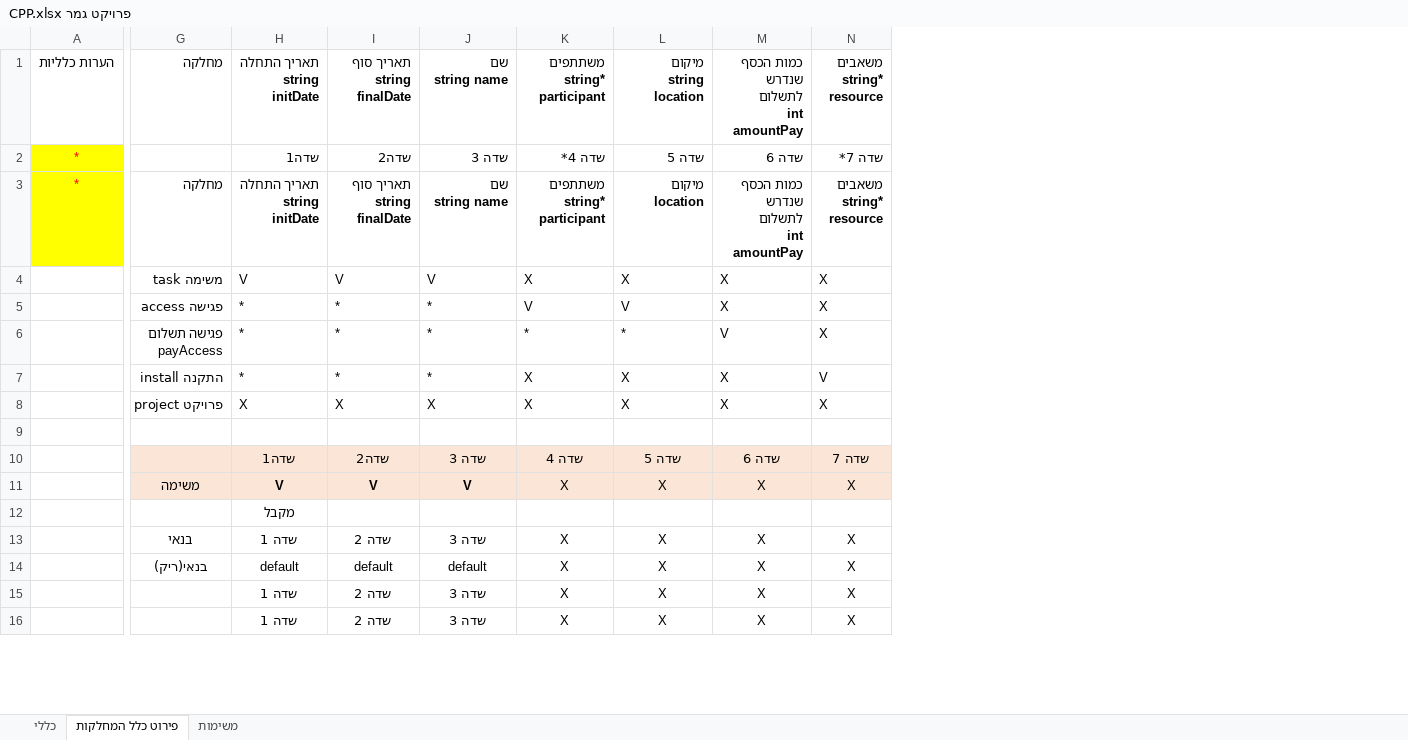
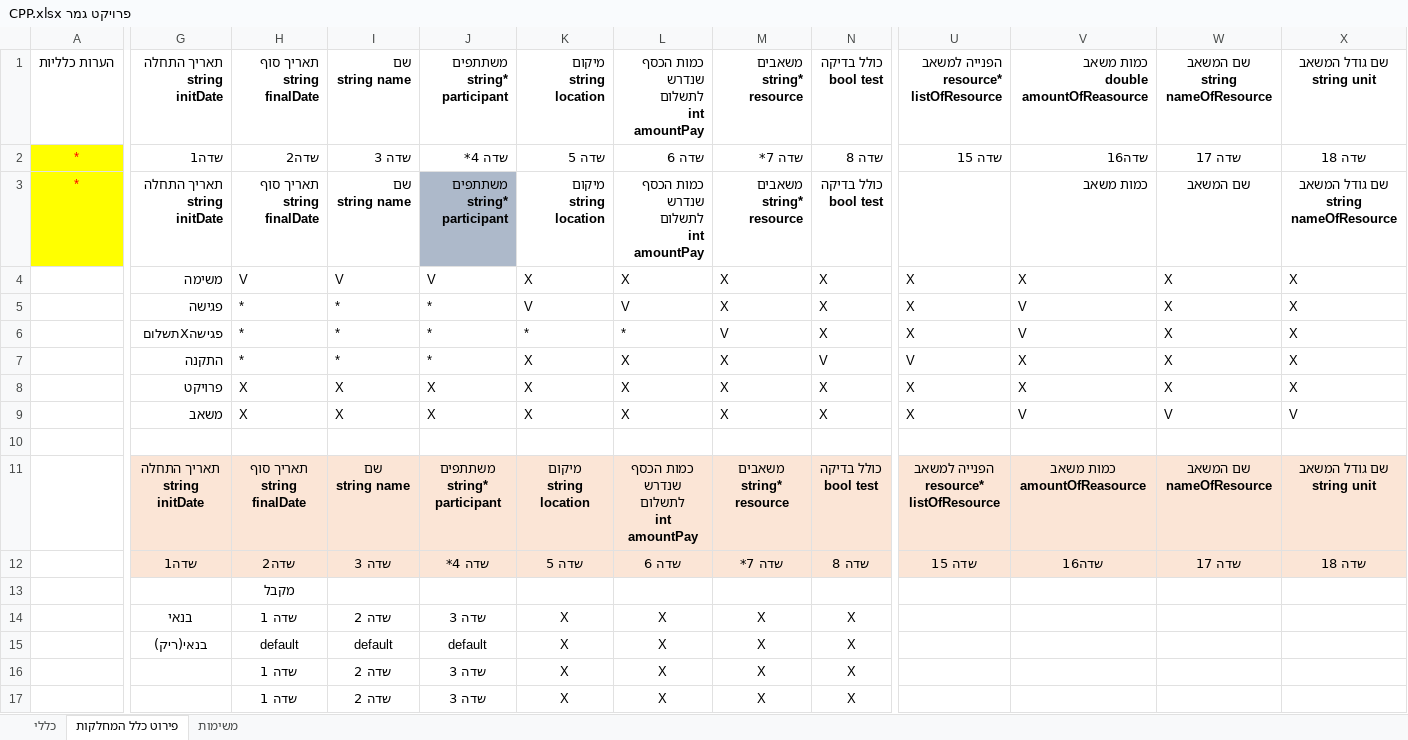
Before and after one commit to vadim566/TaskManger, an Excel workbook: פרויקט גמר CPP.xlsx, sheet פירוט כלל המחלקות, drawn as a sheet; only a part is shown, gaps mark what is left out; values as stored, in another font and other column widths than the file's, no borders; removed rows and columns are numbered as before the commit, all else as after; rows hold the shown columns only; ↵ is a line break in a cell; the diff covers the shown part only; the diff names each change by its address in the sheet, - before the commit and + after, or states it on an @@ line.

Commit message:
upadtes
add resource.h
update table of resource in פרויקט גמר

```diff
--- a/פרויקט גמר CPP.xlsx (sheet פירוט כלל המחלקות)
+++ b/פרויקט גמר CPP.xlsx (sheet פירוט כלל המחלקות)
+column U, row 2: שדה 15; rows 4-8: X | X | X | V | X
+column V, row 2: שדה16; rows 4-8: X | V | V | X | X
+column W, row 2: שדה 17; rows 4-8: all X
+column X, row 2: שדה 18; rows 4-8: all X
-row 1: הערות כלליות | מחלקה | תאריך התחלה ↵ string initDate | תאריך סוף ↵ string ↵ finalDate | שם ↵ string name | משתתפים ↵ string* participant | מיקום ↵ string ↵ location | כמות הכסף שנדרש לתשלום ↵ int amountPay | משאבים ↵ string* ↵ resource
+row 1: הערות כלליות | תאריך התחלה ↵ string initDate | תאריך סוף ↵ string ↵ finalDate | שם ↵ string name | משתתפים ↵ string* participant | מיקום ↵ string ↵ location | כמות הכסף שנדרש לתשלום ↵ int amountPay | משאבים ↵ string* ↵ resource | כולל בדיקה ↵ bool test | הפנייה למשאב ↵ resource* listOfResource | כמות משאב ↵ double amountOfReasource | שם המשאב ↵ string nameOfResource | שם גודל המשאב ↵ string unit
-G2: (empty)
+G2: שדה1
-H2: שדה1
+H2: שדה2
-I2: שדה2
+I2: שדה 3
-J2: שדה 3
+J2: שדה 4*
-K2: שדה 4*
+K2: שדה 5
-L2: שדה 5
+L2: שדה 6
-M2: שדה 6
+M2: שדה 7*
-N2: שדה 7*
+N2: שדה 8
-row 3: * | מחלקה | תאריך התחלה ↵ string initDate | תאריך סוף ↵ string ↵ finalDate | שם ↵ string name | משתתפים ↵ string* participant | מיקום ↵ location | כמות הכסף שנדרש לתשלום ↵ int amountPay | משאבים ↵ string* ↵ resource
+row 3: * | תאריך התחלה ↵ string initDate | תאריך סוף ↵ string ↵ finalDate | שם ↵ string name | משתתפים ↵ string* participant | מיקום ↵ string ↵ location | כמות הכסף שנדרש לתשלום ↵ int amountPay | משאבים ↵ string* ↵ resource | כולל בדיקה ↵ bool test |  | כמות משאב | שם המשאב | שם גודל המשאב ↵ string nameOfResource
-G4: משימה task
+G4: משימה
-G5: פגישה access
+G5: פגישה
-G6: פגישה תשלום payAccess
+G6: פגישהXתשלום
-G7: התקנה install
+G7: התקנה
-G8: פרויקט project
+G8: פרויקט
+row 9:  | משאב | X | X | X | X | X | X | X | X | V | V | V
-row 10:  |  | שדה1 | שדה2 | שדה 3 | שדה 4 | שדה 5 | שדה 6 | שדה 7
-row 11:  | משימה | V | V | V | X | X | X | X
+row 11:  | תאריך התחלה ↵ string initDate | תאריך סוף ↵ string ↵ finalDate | שם ↵ string name | משתתפים ↵ string* participant | מיקום ↵ string ↵ location | כמות הכסף שנדרש לתשלום ↵ int amountPay | משאבים ↵ string* ↵ resource | כולל בדיקה ↵ bool test | הפנייה למשאב ↵ resource* listOfResource | כמות משאב ↵ amountOfReasource | שם המשאב ↵ nameOfResource | שם גודל המשאב ↵ string unit
+row 12:  | שדה1 | שדה2 | שדה 3 | שדה 4* | שדה 5 | שדה 6 | שדה 7* | שדה 8 | שדה 15 | שדה16 | שדה 17 | שדה 18
```
Also changed, not shown: 18 added rows, 8 removed rows, 6 edited cells and cell formats elsewhere in this sheet, sheet כללי, charts or pictures, 4 other files.
